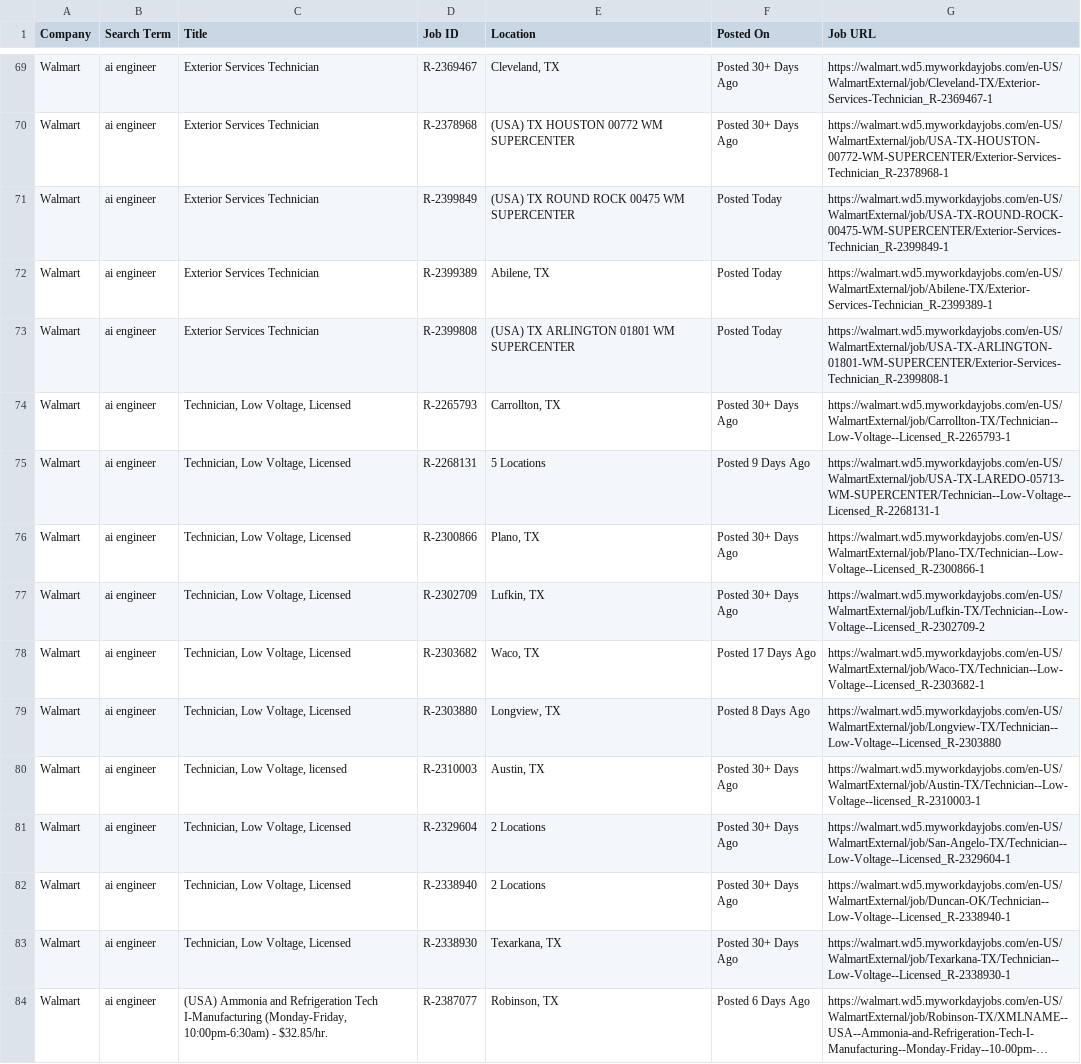
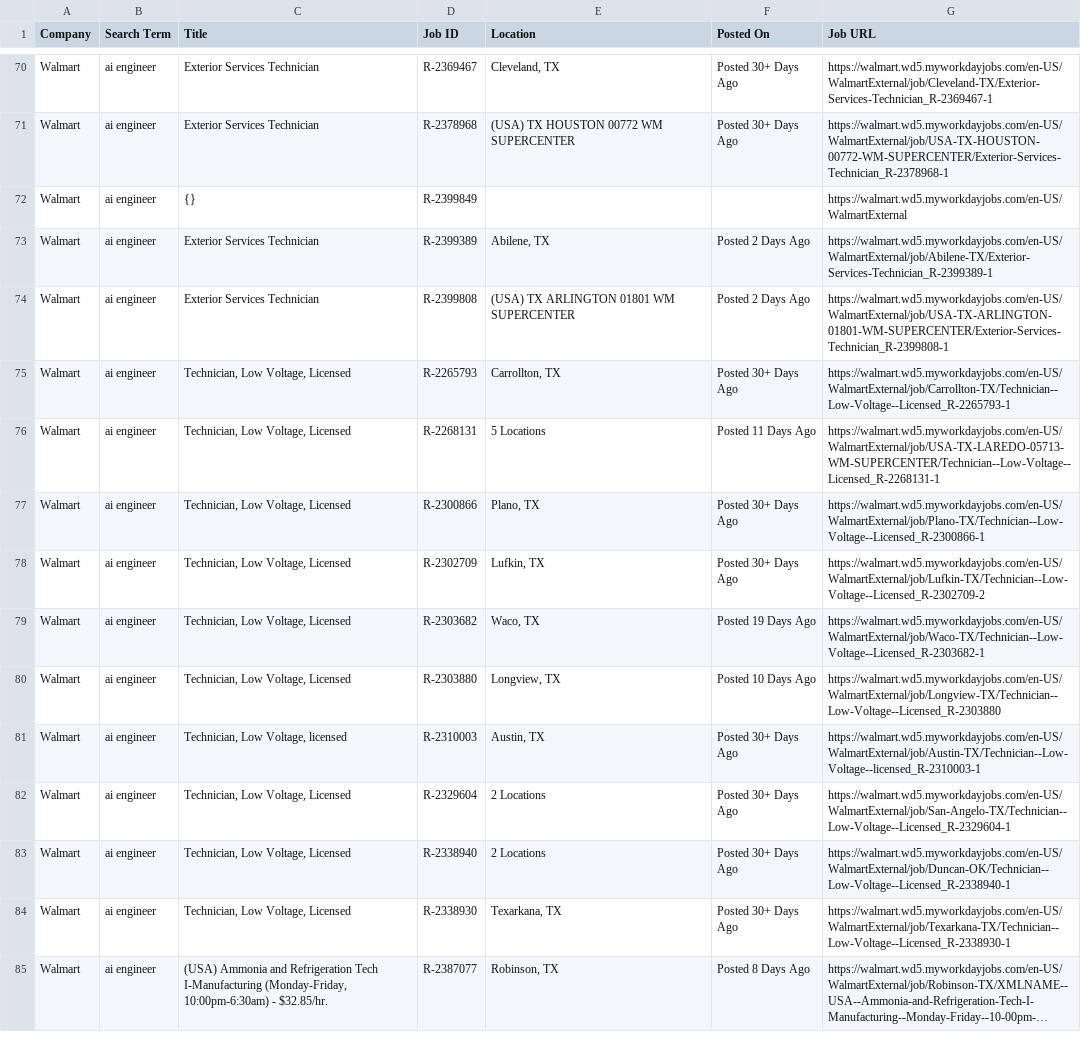
Before and after one commit to melbydick/BUSA521-Capstone, a CSV file: all_jobs.csv, drawn as a sheet; only a part is shown, gaps mark what is left out; long unchanged cells end in …; addresses are those after the commit; the diff covers the shown part only; the diff names each change by its address in the sheet, - before the commit and + after, or states it on an @@ line.

```diff
--- a/all_jobs.csv
+++ b/all_jobs.csv
-C72 (Title): Exterior Services Technician
+C72 (Title): {}
-E72 (Location): (USA) TX ROUND ROCK 00475 WM SUPERCENTER
+E72 (Location): (empty)
-F72 (Posted On): Posted Today
+F72 (Posted On): (empty)
-G72 (Job URL): https://walmart.wd5.myworkdayjobs.com/en-US/WalmartExternal/job/USA-TX-ROUND-ROCK-00475-WM-SUPERCENTER/Exterior-Services-Technician_R-2399849-1
+G72 (Job URL): https://walmart.wd5.myworkdayjobs.com/en-US/WalmartExternal
-F73:F74 (Posted On): Posted Today
+F73:F74 (Posted On): Posted 2 Days Ago
-F76 (Posted On): Posted 9 Days Ago
+F76 (Posted On): Posted 11 Days Ago
-F79 (Posted On): Posted 17 Days Ago
+F79 (Posted On): Posted 19 Days Ago
-F80 (Posted On): Posted 8 Days Ago
+F80 (Posted On): Posted 10 Days Ago
-F85 (Posted On): Posted 6 Days Ago
+F85 (Posted On): Posted 8 Days Ago
```
Also changed, not shown: 6 added rows, 7 removed rows, 3 moved rows and 78 edited cells elsewhere in this file.
